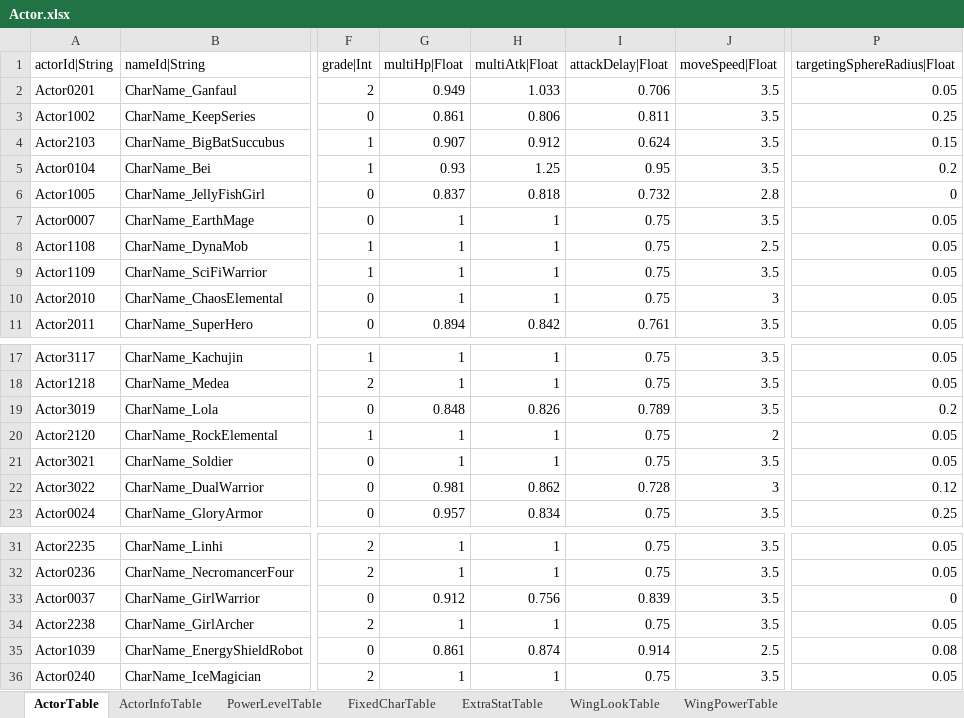
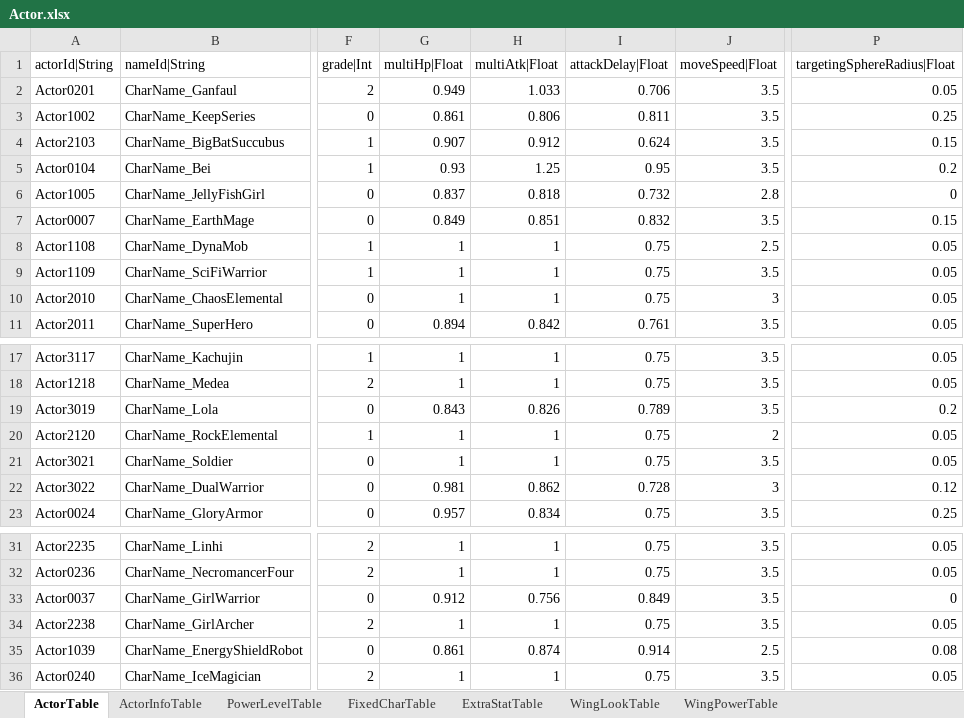
Before and after one commit to hayannal/ProjectNoname, an Excel workbook: Excel/Actor.xlsx, sheet ActorTable, drawn as a sheet; only a part is shown, gaps mark what is left out; values as stored, in another font and other column widths than the file's, no borders; the diff names each change by its address in the sheet, - before the commit and + after, or states it on an @@ line.

```diff
--- a/Excel/Actor.xlsx (sheet ActorTable)
+++ b/Excel/Actor.xlsx (sheet ActorTable)
-G7 (multiHp|Float): 1
+G7 (multiHp|Float): 0.849
-H7 (multiAtk|Float): 1
+H7 (multiAtk|Float): 0.851
-I7 (attackDelay|Float): 0.75
+I7 (attackDelay|Float): 0.832
-P7 (targetingSphereRadius|Float): 0.05
+P7 (targetingSphereRadius|Float): 0.15
-G19 (multiHp|Float): 0.848
+G19 (multiHp|Float): 0.843
-I33 (attackDelay|Float): 0.839
+I33 (attackDelay|Float): 0.849
```
Also changed, not shown: Excel/AffectorValue.xlsx, Excel/작업AffectorValue.xlsx, 10 other files.
